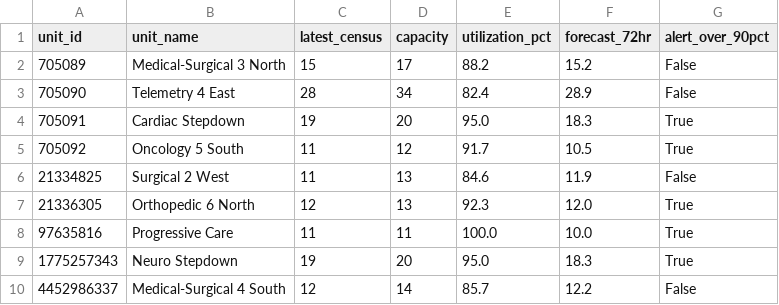
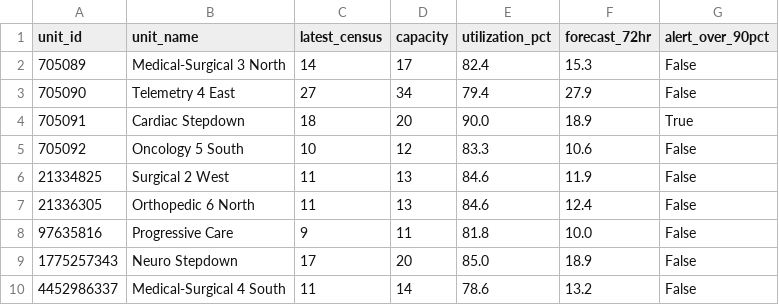
Before and after one commit to joshquigs11093/Nurse_Unit_Census_Prediction, a CSV file: outputs/tableau/executive_summary.csv, drawn as a sheet.

```diff
--- a/outputs/tableau/executive_summary.csv
+++ b/outputs/tableau/executive_summary.csv
@@ -1,10 +1,10 @@
 unit_id,unit_name,latest_census,capacity,utilization_pct,forecast_72hr,alert_over_90pct
-705089,Medical-Surgical 3 North,15,17,88.2,15.2,False
-705090,Telemetry 4 East,28,34,82.4,28.9,False
-705091,Cardiac Stepdown,19,20,95.0,18.3,True
-705092,Oncology 5 South,11,12,91.7,10.5,True
+705089,Medical-Surgical 3 North,14,17,82.4,15.3,False
+705090,Telemetry 4 East,27,34,79.4,27.9,False
+705091,Cardiac Stepdown,18,20,90.0,18.9,True
+705092,Oncology 5 South,10,12,83.3,10.6,False
 21334825,Surgical 2 West,11,13,84.6,11.9,False
-21336305,Orthopedic 6 North,12,13,92.3,12.0,True
-97635816,Progressive Care,11,11,100.0,10.0,True
-1775257343,Neuro Stepdown,19,20,95.0,18.3,True
-4452986337,Medical-Surgical 4 South,12,14,85.7,12.2,False
+21336305,Orthopedic 6 North,11,13,84.6,12.4,False
+97635816,Progressive Care,9,11,81.8,10.0,False
+1775257343,Neuro Stepdown,17,20,85.0,18.9,False
+4452986337,Medical-Surgical 4 South,11,14,78.6,13.2,False
```
Also changed, not shown: outputs/tableau/forecast_predictions.csv, outputs/tableau/forecast_timeline.csv, 1 other file.
